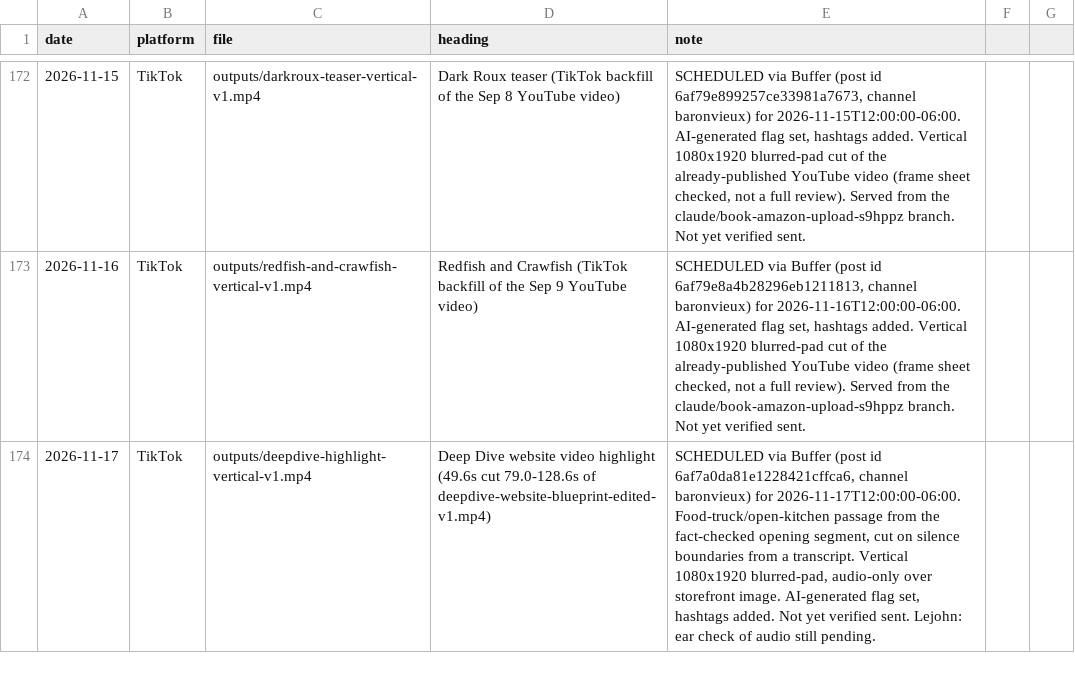
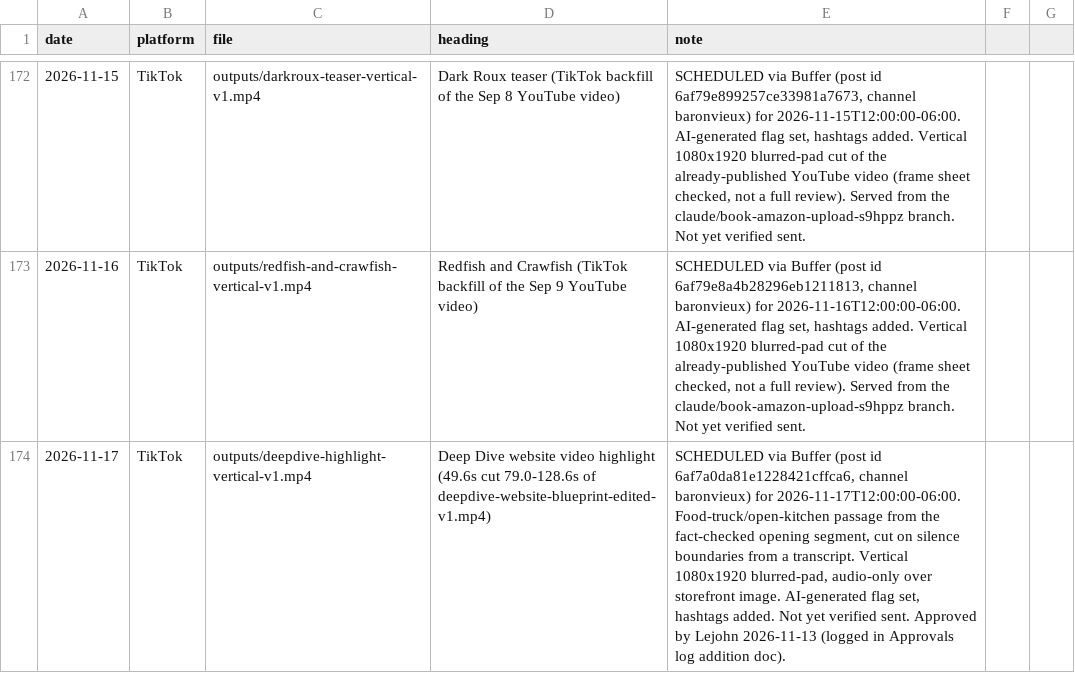
Before and after one commit to richburglejohn-dotcom/publishing-team, a CSV file: outputs/scheduled-posting-lookup.csv, drawn as a sheet; only a part is shown, gaps mark what is left out.

```diff
--- a/outputs/scheduled-posting-lookup.csv
+++ b/outputs/scheduled-posting-lookup.csv
@@ -174,2 +174,2 @@ date,platform,file,heading,note
 2026-11-16,TikTok,outputs/redfish-and-crawfish-vertical-v1.mp4,Redfish and Crawfish (TikTok backfill of the Sep 9 YouTube video),"SCHEDULED via Buffer (post id 6af79e8a4b28296eb1211813, channel baronvieux) for 2026-11-16T12:00:00-06:00. AI-generated flag set, hashtags added. Vertical 1080x1920 blurred-pad cut of the already-published YouTube video (frame sheet checked, not a full review). Served from the claude/book-amazon-upload-s9hppz branch. Not yet verified sent."
-2026-11-17,TikTok,outputs/deepdive-highlight-vertical-v1.mp4,Deep Dive website video highlight (49.6s cut 79.0-128.6s of deepdive-website-blueprint-edited-v1.mp4),"SCHEDULED via Buffer (post id 6af7a0da81e1228421cffca6, channel baronvieux) for 2026-11-17T12:00:00-06:00. Food-truck/open-kitchen passage from the fact-checked opening segment, cut on silence boundaries from a transcript. Vertical 1080x1920 blurred-pad, audio-only over storefront image. AI-generated flag set, hashtags added. Not yet verified sent. Lejohn: ear check of audio still pending."
+2026-11-17,TikTok,outputs/deepdive-highlight-vertical-v1.mp4,Deep Dive website video highlight (49.6s cut 79.0-128.6s of deepdive-website-blueprint-edited-v1.mp4),"SCHEDULED via Buffer (post id 6af7a0da81e1228421cffca6, channel baronvieux) for 2026-11-17T12:00:00-06:00. Food-truck/open-kitchen passage from the fact-checked opening segment, cut on silence boundaries from a transcript. Vertical 1080x1920 blurred-pad, audio-only over storefront image. AI-generated flag set, hashtags added. Not yet verified sent. Approved by Lejohn 2026-11-13 (logged in Approvals log addition doc)."
```
